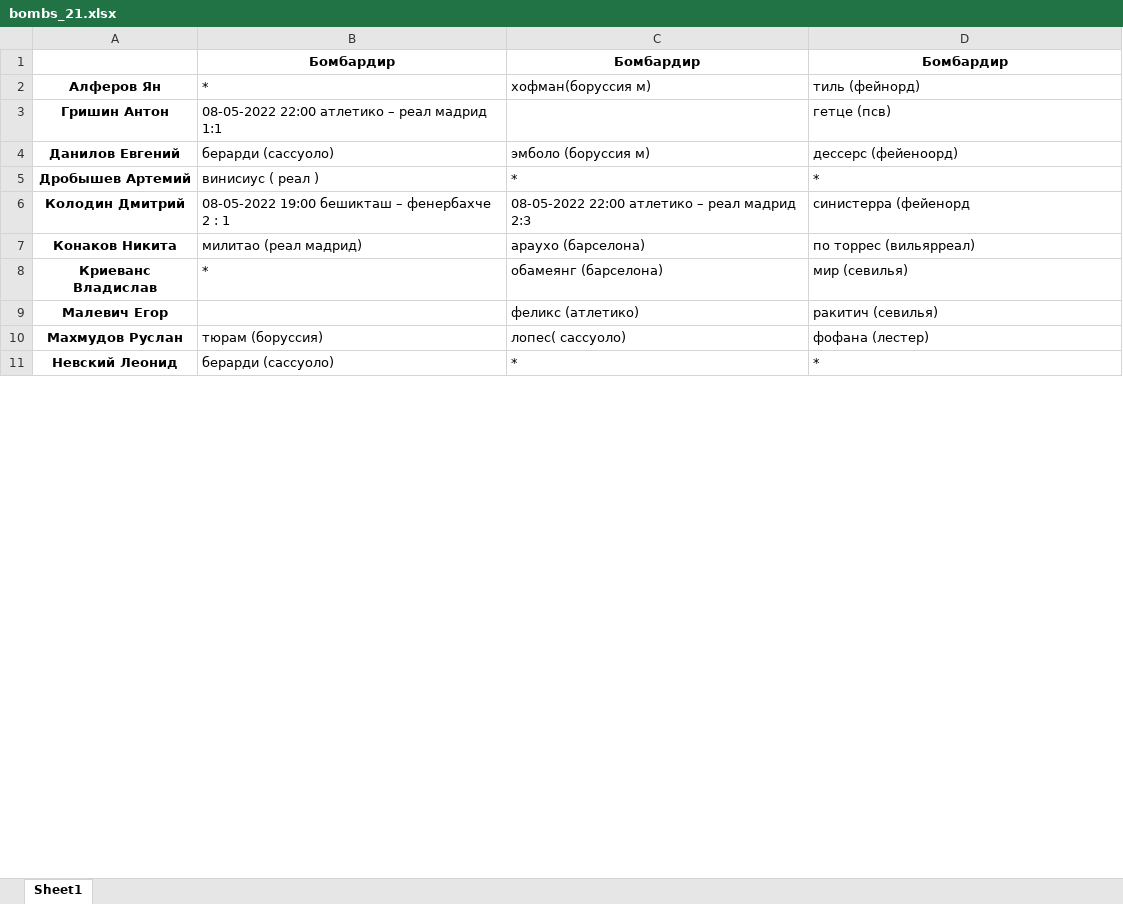
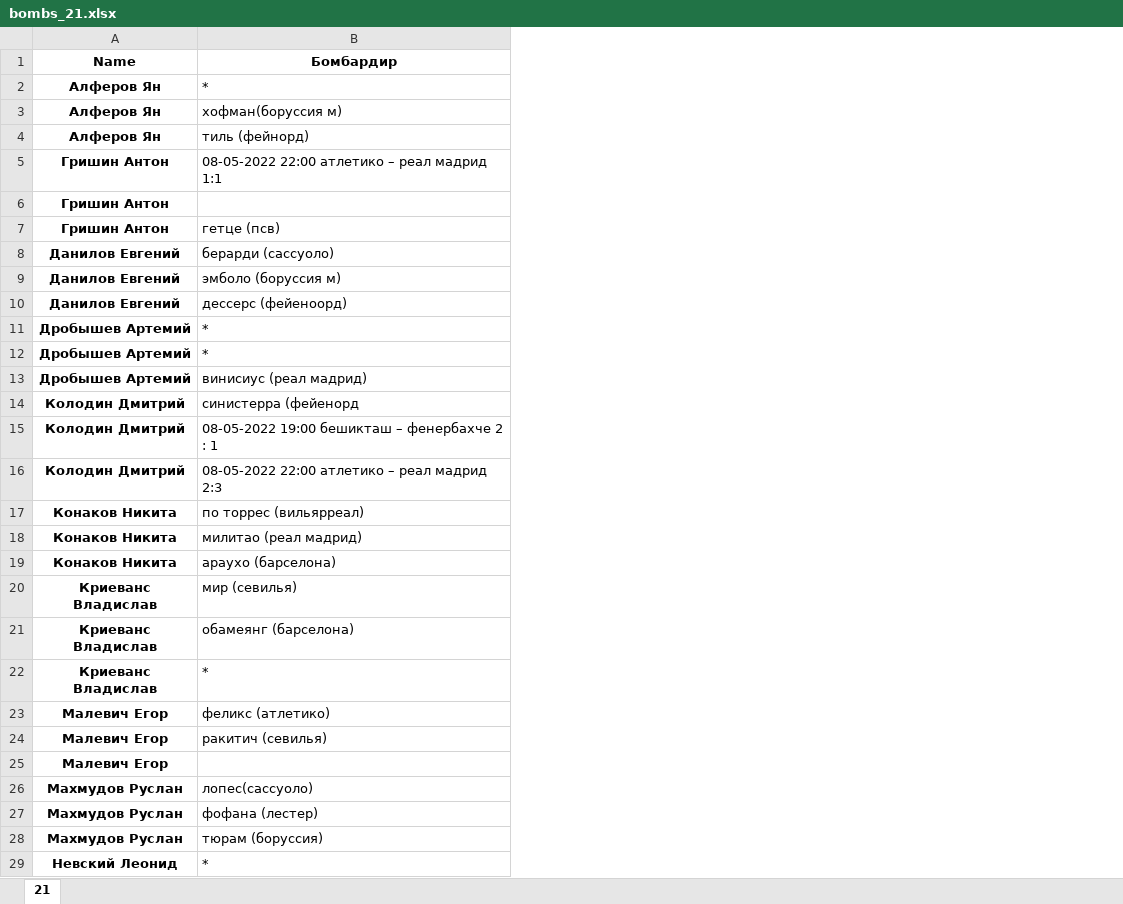
Before and after one commit to melanator/euroleague, an Excel workbook: data/bombs_21.xlsx, sheet 21, drawn as a sheet; only a part is shown; values as stored, in another font and other column widths than the file's, no borders; removed rows and columns are numbered as before the commit, all else as after; the diff covers the shown part only; the diff names each change by its address in the sheet, - before the commit and + after, or states it on an @@ line.

```diff
--- a/data/bombs_21.xlsx (sheet 21)
+++ b/data/bombs_21.xlsx (sheet 21)
-sheet tab: Sheet1
+sheet tab: 21
-column B (Бомбардир), rows 2-11: * | 08-05-2022 22:00 атлетико – реал мадрид 1:1 | берарди (сассуоло) | винисиус ( реал ) | 08-05-2022 19:00 бешикташ – фенербахче 2 : 1 | милитао (реал мадрид) | * |  | тюрам (боруссия) | берарди (сассуоло)
-column C (Бомбардир), rows 2-11: хофман(боруссия м) |  | эмболо (боруссия м) | * | 08-05-2022 22:00 атлетико – реал мадрид 2:3 | араухо (барселона) | обамеянг (барселона) | феликс (атлетико) | лопес( сассуоло) | *
-A1: (empty)
+A1: Name
+row 2: Алферов Ян | *
+row 3: Алферов Ян | хофман(боруссия м)
+row 5: Гришин Антон | 08-05-2022 22:00 атлетико – реал мадрид 1:1
+row 6: Гришин Антон
+row 8: Данилов Евгений | берарди (сассуоло)
+row 9: Данилов Евгений | эмболо (боруссия м)
+row 12: Дробышев Артемий | *
+row 13: Дробышев Артемий | винисиус (реал мадрид)
+row 15: Колодин Дмитрий | 08-05-2022 19:00 бешикташ – фенербахче 2 : 1
+row 16: Колодин Дмитрий | 08-05-2022 22:00 атлетико – реал мадрид 2:3
+row 18: Конаков Никита | милитао (реал мадрид)
+row 19: Конаков Никита | араухо (барселона)
+row 21: Криеванс Владислав | обамеянг (барселона)
+row 22: Криеванс Владислав | *
+row 23: Малевич Егор | феликс (атлетико)
+row 25: Малевич Егор
+row 26: Махмудов Руслан | лопес(сассуоло)
+row 28: Махмудов Руслан | тюрам (боруссия)
```
Also changed, not shown: 8 added rows elsewhere in this sheet, data/bombs_1.xlsx, data/bombs_12.xlsx, 32 other files.
